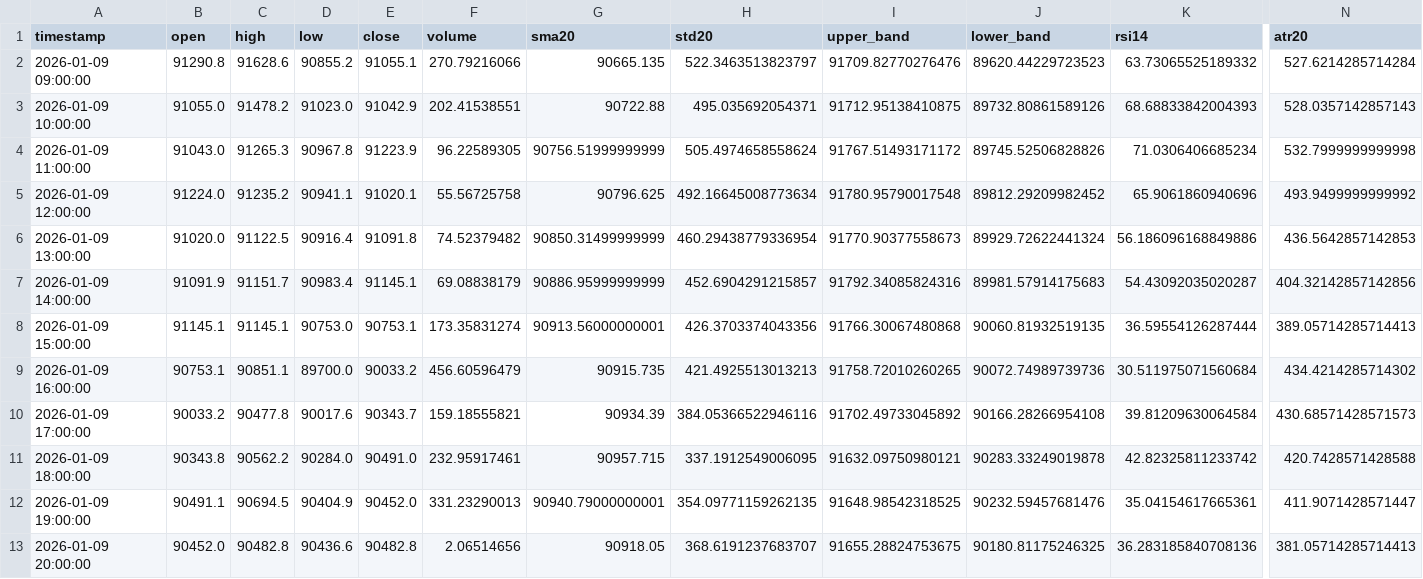
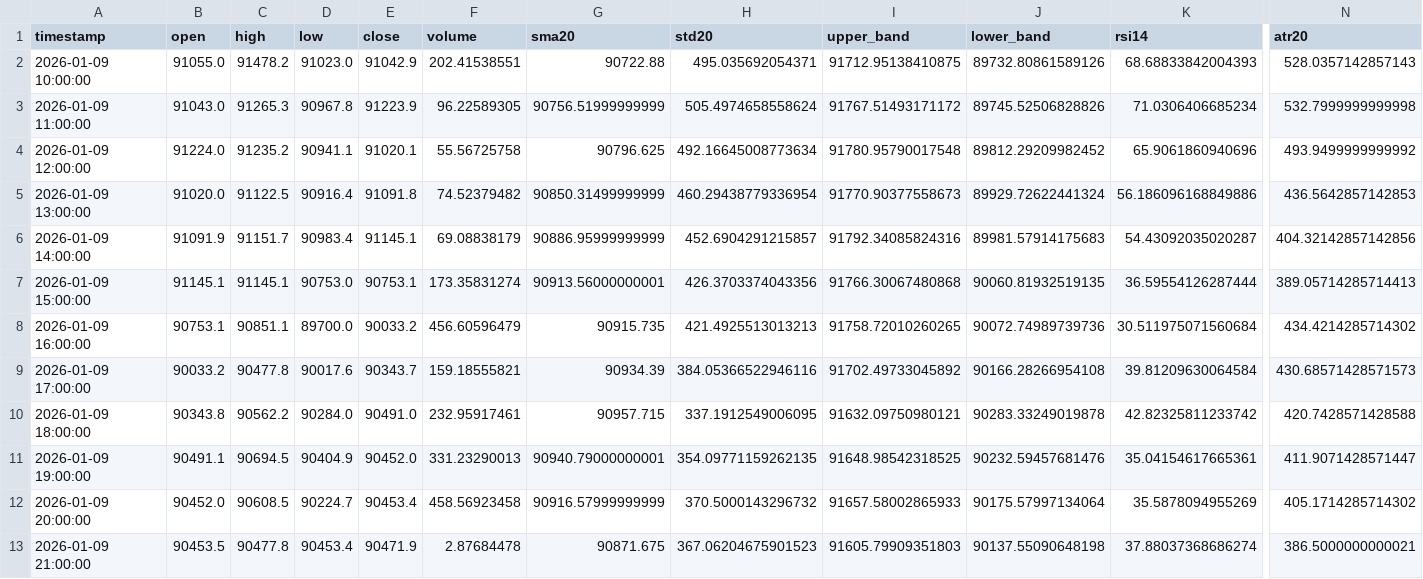
Before and after one commit to ha0zh/btc-db-v3-cron, a CSV file: backtest_results/indicators.csv, drawn as a sheet; only a part is shown, gaps mark what is left out; removed rows and columns are numbered as before the commit, all else as after; rows hold the shown columns only; the diff names each change by its address in the sheet, - before the commit and + after, or states it on an @@ line.

```diff
--- a/backtest_results/indicators.csv
+++ b/backtest_results/indicators.csv
-row 2: 2026-01-09 09:00:00 | 91290.8 | 91628.6 | 90855.2 | 91055.1 | 270.79216066 | 90665.135 | 522.3463513823797 | 91709.82770276476 | 89620.44229723523 | 63.73065525189332 | 527.6214285714284
-C12 (high): 90482.8
+C12 (high): 90608.5
-D12 (low): 90436.6
+D12 (low): 90224.7
-E12 (close): 90482.8
+E12 (close): 90453.4
-F12 (volume): 2.06514656
+F12 (volume): 458.56923458
-G12 (sma20): 90918.05
+G12 (sma20): 90916.57999999999
-H12 (std20): 368.6191237683707
+H12 (std20): 370.5000143296732
-I12 (upper_band): 91655.28824753675
+I12 (upper_band): 91657.58002865933
-J12 (lower_band): 90180.81175246325
+J12 (lower_band): 90175.57997134064
-K12 (rsi14): 36.283185840708136
+K12 (rsi14): 35.5878094955269
-N12 (atr20): 381.05714285714413
+N12 (atr20): 405.1714285714302
+row 13: 2026-01-09 21:00:00 | 90453.5 | 90477.8 | 90453.4 | 90471.9 | 2.87684478 | 90871.675 | 367.06204675901523 | 91605.79909351803 | 90137.55090648198 | 37.88037368686274 | 386.5000000000021
```
Also changed, not shown: backtest_results/conditions.csv, 3 other files.
